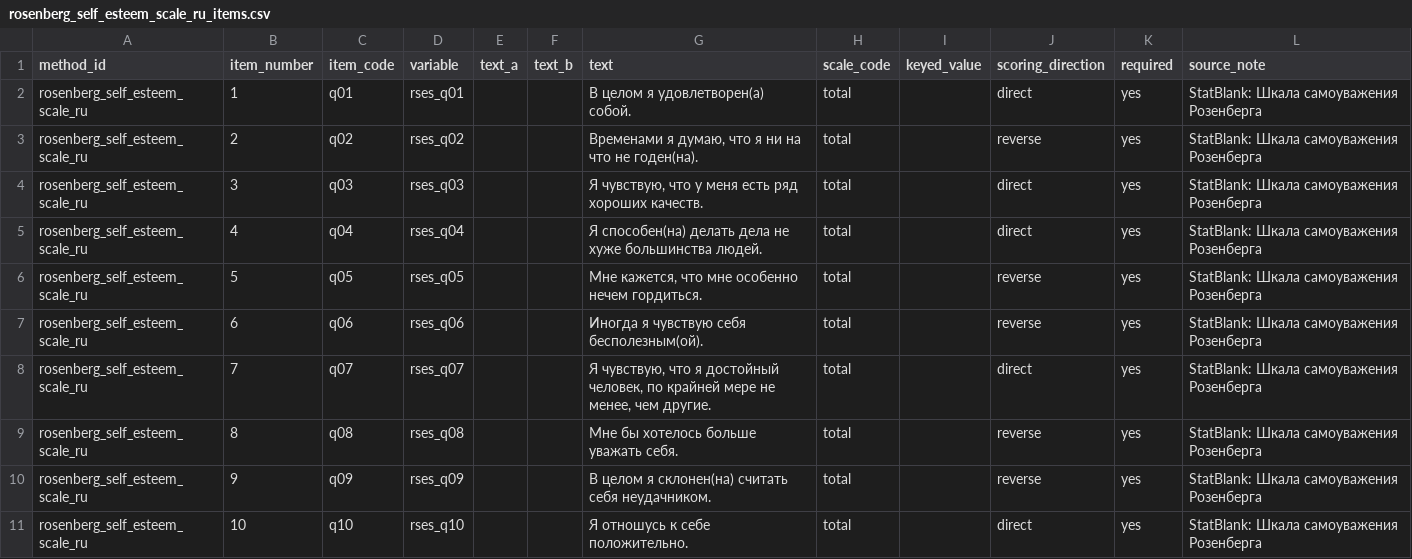
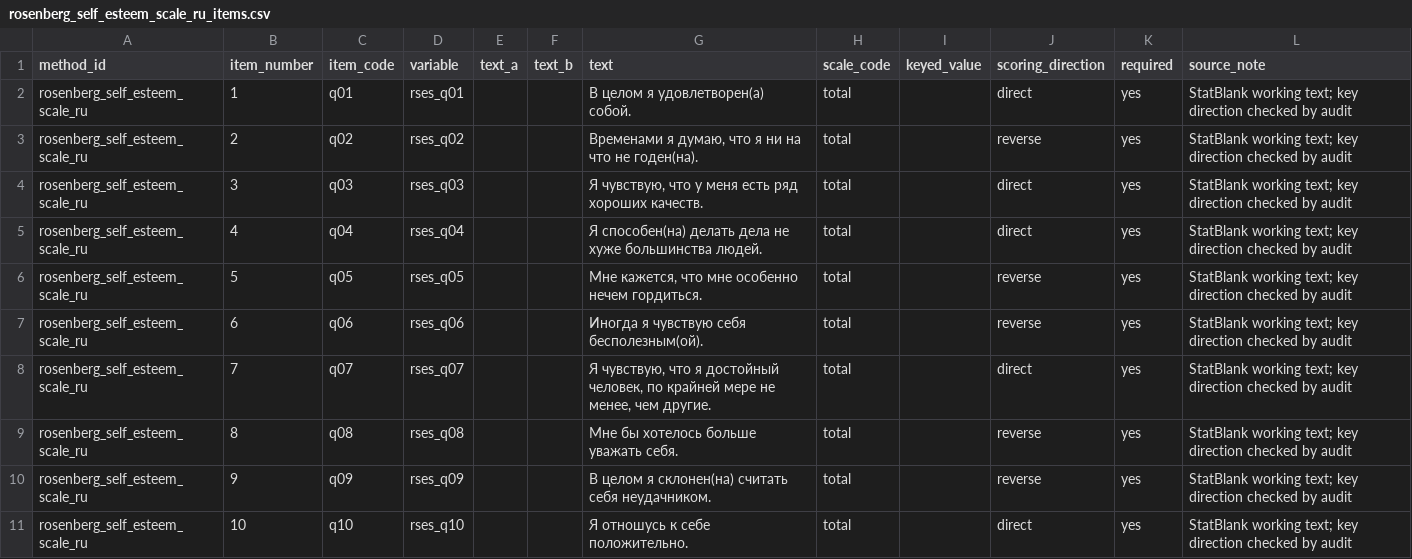
Before and after one commit to mkwsk/beskhmelnitsyna_papers, a CSV file: methods/items/rosenberg_self_esteem_scale_ru_items.csv, drawn as a sheet.

Commit message:
docs(methods): apply key audit notes

```diff
--- a/methods/items/rosenberg_self_esteem_scale_ru_items.csv
+++ b/methods/items/rosenberg_self_esteem_scale_ru_items.csv
@@ -1,11 +1,11 @@
 method_id,item_number,item_code,variable,text_a,text_b,text,scale_code,keyed_value,scoring_direction,required,source_note
-rosenberg_self_esteem_scale_ru,1,q01,rses_q01,,,В целом я удовлетворен(а) собой.,total,,direct,yes,StatBlank: Шкала самоуважения Розенберга
-rosenberg_self_esteem_scale_ru,2,q02,rses_q02,,,"Временами я думаю, что я ни на что не годен(на).",total,,reverse,yes,StatBlank: Шкала самоуважения Розенберга
-rosenberg_self_esteem_scale_ru,3,q03,rses_q03,,,"Я чувствую, что у меня есть ряд хороших качеств.",total,,direct,yes,StatBlank: Шкала самоуважения Розенберга
-rosenberg_self_esteem_scale_ru,4,q04,rses_q04,,,Я способен(на) делать дела не хуже большинства людей.,total,,direct,yes,StatBlank: Шкала самоуважения Розенберга
-rosenberg_self_esteem_scale_ru,5,q05,rses_q05,,,"Мне кажется, что мне особенно нечем гордиться.",total,,reverse,yes,StatBlank: Шкала самоуважения Розенберга
-rosenberg_self_esteem_scale_ru,6,q06,rses_q06,,,Иногда я чувствую себя бесполезным(ой).,total,,reverse,yes,StatBlank: Шкала самоуважения Розенберга
-rosenberg_self_esteem_scale_ru,7,q07,rses_q07,,,"Я чувствую, что я достойный человек, по крайней мере не менее, чем другие.",total,,direct,yes,StatBlank: Шкала самоуважения Розенберга
-rosenberg_self_esteem_scale_ru,8,q08,rses_q08,,,Мне бы хотелось больше уважать себя.,total,,reverse,yes,StatBlank: Шкала самоуважения Розенберга
-rosenberg_self_esteem_scale_ru,9,q09,rses_q09,,,В целом я склонен(на) считать себя неудачником.,total,,reverse,yes,StatBlank: Шкала самоуважения Розенберга
-rosenberg_self_esteem_scale_ru,10,q10,rses_q10,,,Я отношусь к себе положительно.,total,,direct,yes,StatBlank: Шкала самоуважения Розенберга
+rosenberg_self_esteem_scale_ru,1,q01,rses_q01,,,В целом я удовлетворен(а) собой.,total,,direct,yes,"StatBlank working text; key direction checked by audit"
+rosenberg_self_esteem_scale_ru,2,q02,rses_q02,,,"Временами я думаю, что я ни на что не годен(на).",total,,reverse,yes,"StatBlank working text; key direction checked by audit"
+rosenberg_self_esteem_scale_ru,3,q03,rses_q03,,,"Я чувствую, что у меня есть ряд хороших качеств.",total,,direct,yes,"StatBlank working text; key direction checked by audit"
+rosenberg_self_esteem_scale_ru,4,q04,rses_q04,,,Я способен(на) делать дела не хуже большинства людей.,total,,direct,yes,"StatBlank working text; key direction checked by audit"
+rosenberg_self_esteem_scale_ru,5,q05,rses_q05,,,"Мне кажется, что мне особенно нечем гордиться.",total,,reverse,yes,"StatBlank working text; key direction checked by audit"
+rosenberg_self_esteem_scale_ru,6,q06,rses_q06,,,Иногда я чувствую себя бесполезным(ой).,total,,reverse,yes,"StatBlank working text; key direction checked by audit"
+rosenberg_self_esteem_scale_ru,7,q07,rses_q07,,,"Я чувствую, что я достойный человек, по крайней мере не менее, чем другие.",total,,direct,yes,"StatBlank working text; key direction checked by audit"
+rosenberg_self_esteem_scale_ru,8,q08,rses_q08,,,Мне бы хотелось больше уважать себя.,total,,reverse,yes,"StatBlank working text; key direction checked by audit"
+rosenberg_self_esteem_scale_ru,9,q09,rses_q09,,,В целом я склонен(на) считать себя неудачником.,total,,reverse,yes,"StatBlank working text; key direction checked by audit"
+rosenberg_self_esteem_scale_ru,10,q10,rses_q10,,,Я отношусь к себе положительно.,total,,direct,yes,"StatBlank working text; key direction checked by audit"
```
